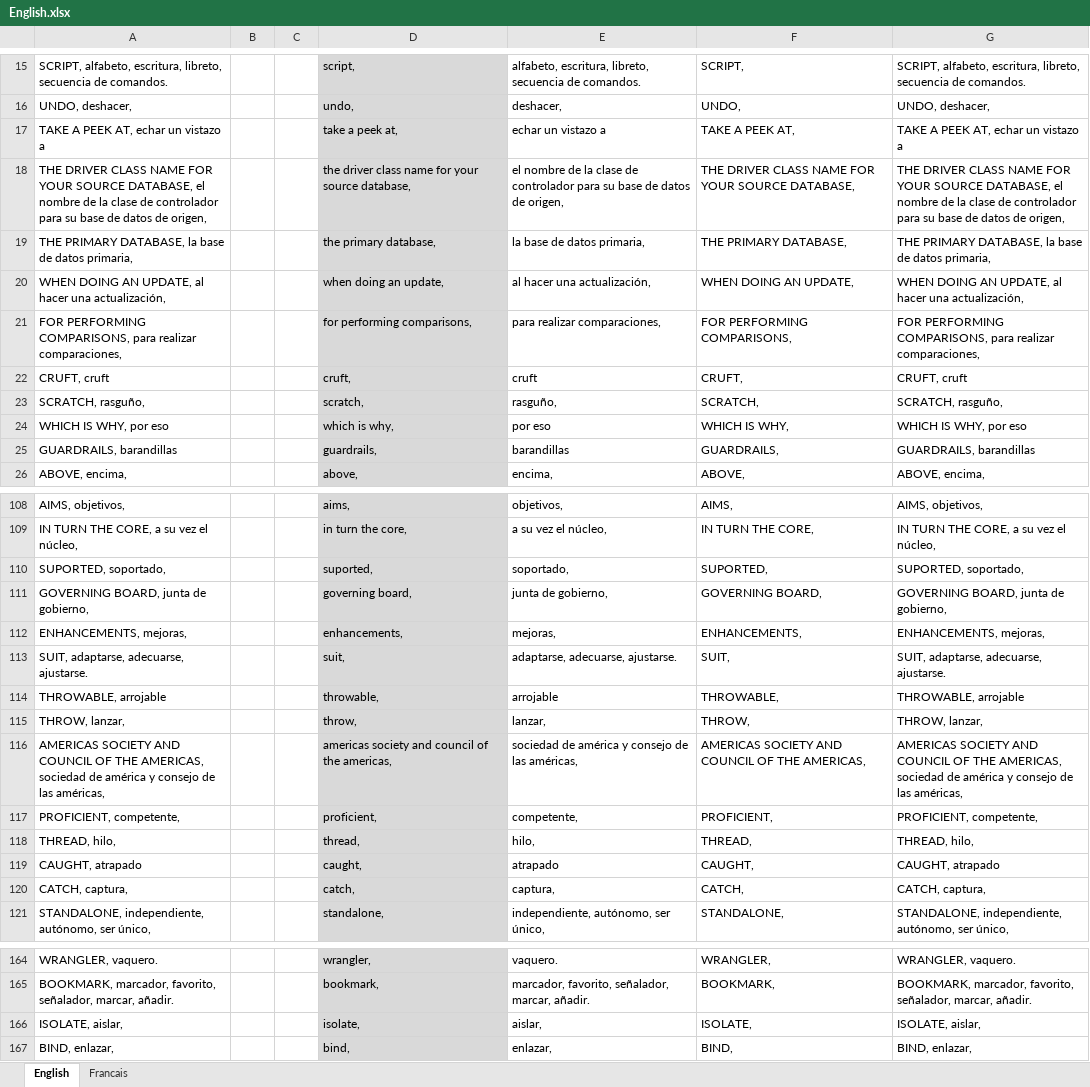
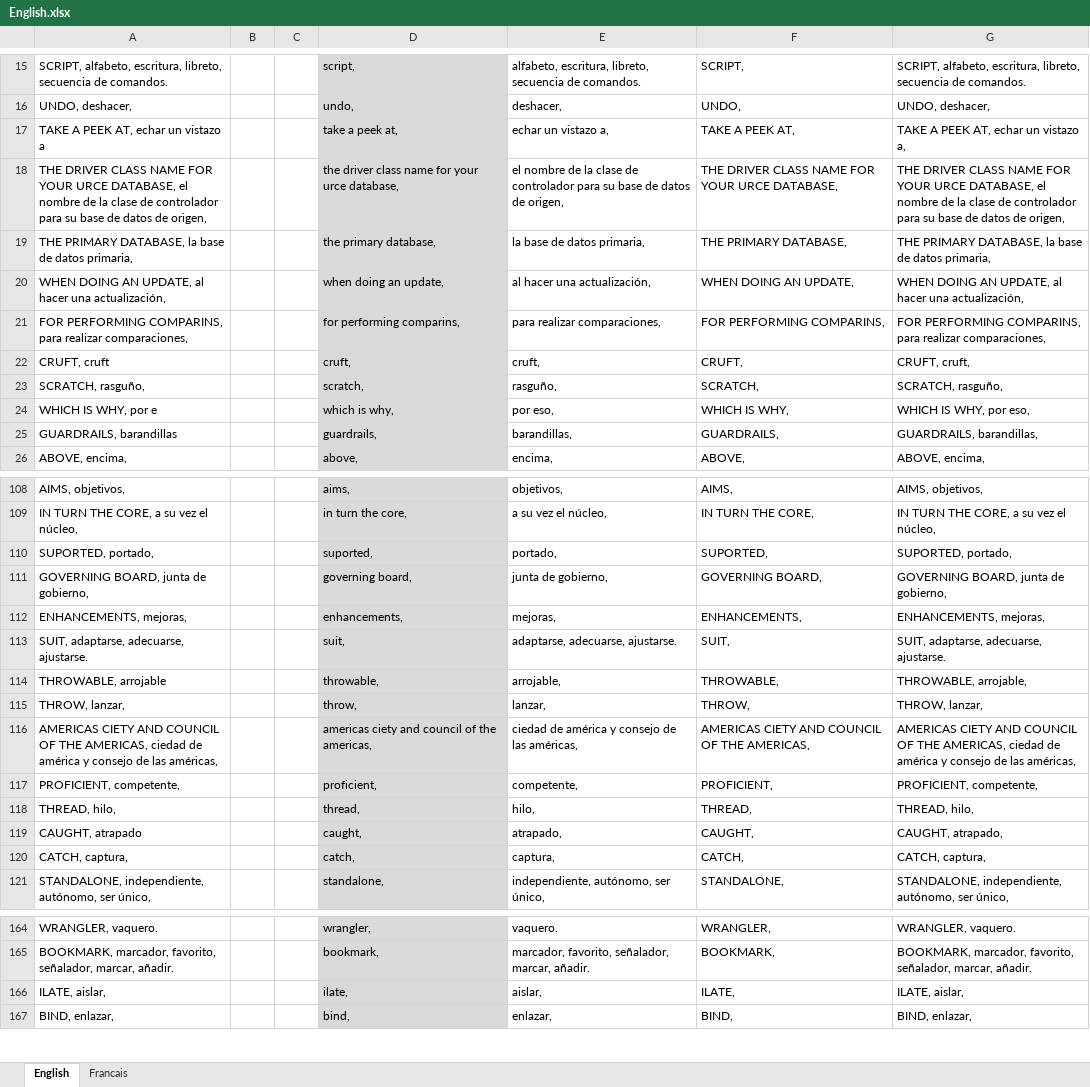
Before and after one commit to mi-angel/r1, an Excel workbook: English.xlsx, sheet English, drawn as a sheet; only a part is shown, gaps mark what is left out; values as stored, in another font and other column widths than the file's, no borders; conditional formats not drawn; the diff covers the shown part only; the diff names each change by its address in the sheet, - before the commit and + after, or states it on an @@ line.

```diff
--- a/English.xlsx (sheet English)
+++ b/English.xlsx (sheet English)
-E17: echar un vistazo a
+E17: echar un vistazo a,
-G17: TAKE A PEEK AT, echar un vistazo a
+G17: TAKE A PEEK AT, echar un vistazo a,
-A18: …FOR YOUR SOURCE DATABASE, el…
+A18: …FOR YOUR URCE DATABASE, el…
-D18: …for your source database,
+D18: …for your urce database,
-F18: …FOR YOUR SOURCE DATABASE,
+F18: …FOR YOUR URCE DATABASE,
-G18: …FOR YOUR SOURCE DATABASE, el…
+G18: …FOR YOUR URCE DATABASE, el…
-A21: FOR PERFORMING COMPARISONS, para realizar…
+A21: FOR PERFORMING COMPARINS, para realizar…
-D21: for performing comparisons,
+D21: for performing comparins,
-F21: FOR PERFORMING COMPARISONS,
+F21: FOR PERFORMING COMPARINS,
-G21: FOR PERFORMING COMPARISONS, para realizar…
+G21: FOR PERFORMING COMPARINS, para realizar…
-E22: cruft
+E22: cruft,
-G22: CRUFT, cruft
+G22: CRUFT, cruft,
-A24: WHICH IS WHY, por eso
+A24: WHICH IS WHY, por e
-E24: por eso
+E24: por eso,
-G24: WHICH IS WHY, por eso
+G24: WHICH IS WHY, por eso,
-E25: barandillas
+E25: barandillas,
-G25: GUARDRAILS, barandillas
+G25: GUARDRAILS, barandillas,
-A110: SUPORTED, soportado,
+A110: SUPORTED, portado,
-E110: soportado,
+E110: portado,
-G110: SUPORTED, soportado,
+G110: SUPORTED, portado,
-E114: arrojable
+E114: arrojable,
-G114: THROWABLE, arrojable
+G114: THROWABLE, arrojable,
-A116: AMERICAS SOCIETY AND COUNCIL OF THE AMERICAS, sociedad de américa…
+A116: AMERICAS CIETY AND COUNCIL OF THE AMERICAS, ciedad de américa…
-D116: americas society and council of the americas,
+D116: americas ciety and council of the americas,
-E116: sociedad de américa y consejo de las américas,
+E116: ciedad de américa y consejo de las américas,
-F116: AMERICAS SOCIETY AND COUNCIL OF THE AMERICAS,
+F116: AMERICAS CIETY AND COUNCIL OF THE AMERICAS,
-G116: AMERICAS SOCIETY AND COUNCIL OF THE AMERICAS, sociedad de américa…
+G116: AMERICAS CIETY AND COUNCIL OF THE AMERICAS, ciedad de américa…
-E119: atrapado
+E119: atrapado,
-G119: CAUGHT, atrapado
+G119: CAUGHT, atrapado,
-A166: ISOLATE, aislar,
+A166: ILATE, aislar,
-D166: isolate,
+D166: ilate,
-F166: ISOLATE,
+F166: ILATE,
-G166: ISOLATE, aislar,
+G166: ILATE, aislar,
```
Also changed, not shown: 105 added rows and 126 edited cells elsewhere in this sheet.
